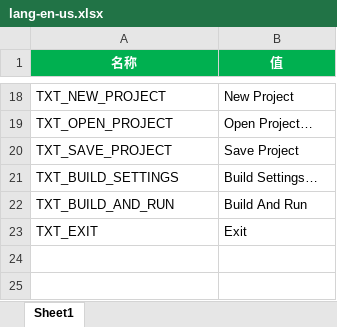
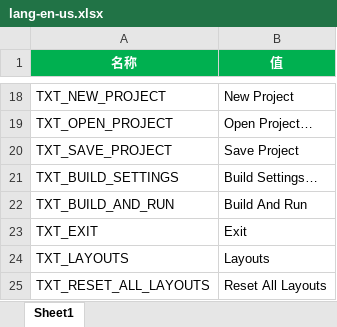
Before and after one commit to answerear/Tiny3D, an Excel workbook: source/Tools/LanguageGenerator/Editor/lang-en-us.xlsx, sheet Sheet1, drawn as a sheet; only a part is shown, gaps mark what is left out; values as stored, in another font and other column widths than the file's, no borders; the diff names each change by its address in the sheet, - before the commit and + after, or states it on an @@ line.

Commit message:
【TinyEditor】加入默认布局功能

```diff
--- a/source/Tools/LanguageGenerator/Editor/lang-en-us.xlsx (sheet Sheet1)
+++ b/source/Tools/LanguageGenerator/Editor/lang-en-us.xlsx (sheet Sheet1)
+row 24: TXT_LAYOUTS | Layouts
+row 25: TXT_RESET_ALL_LAYOUTS | Reset All Layouts
```
Also changed, not shown: source/Tools/LanguageGenerator/Editor/lang-zh-hans.xlsx, 5 other files.
